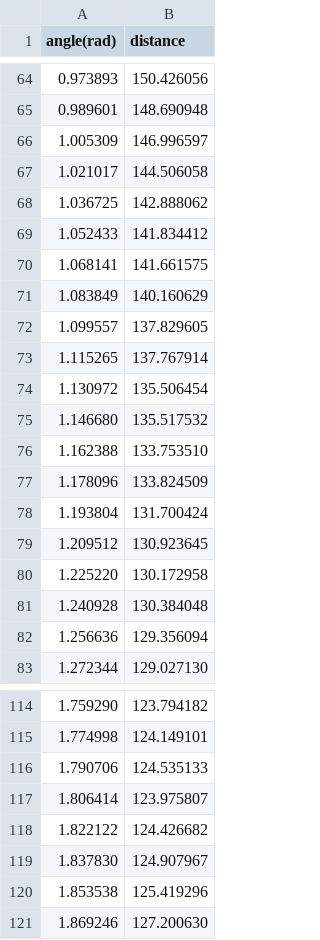
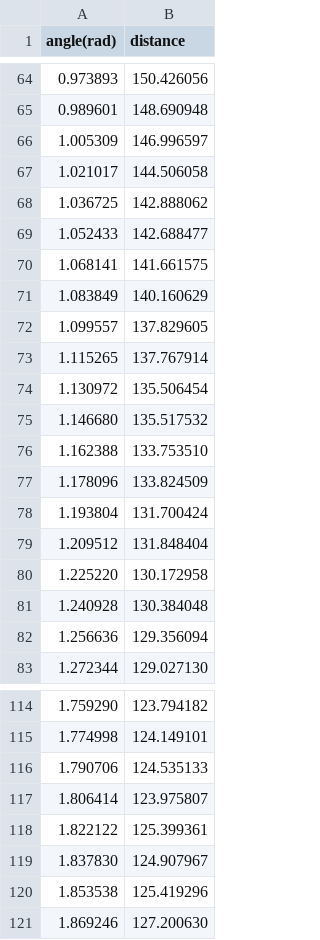
Before and after one commit to noah1510/modwo_leaves, a CSV file: result.csv, drawn as a sheet; only a part is shown, gaps mark what is left out.

```diff
--- a/result.csv
+++ b/result.csv
@@ -68,3 +68,3 @@ angle(rad); distance
 1.036725; 142.888062
-1.052433; 141.834412
+1.052433; 142.688477
 1.068141; 141.661575
@@ -78,3 +78,3 @@ angle(rad); distance
 1.193804; 131.700424
-1.209512; 130.923645
+1.209512; 131.848404
 1.225220; 130.172958
@@ -117,3 +117,3 @@ angle(rad); distance
 1.806414; 123.975807
-1.822122; 124.426682
+1.822122; 125.399361
 1.837830; 124.907967
```
Also changed, not shown: 3 other files.
